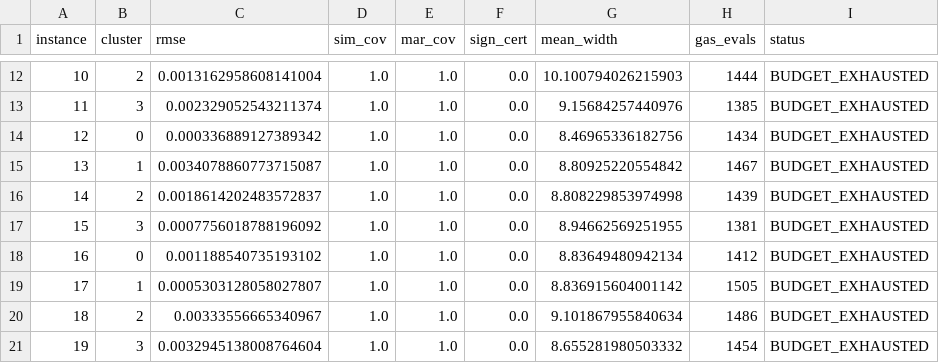
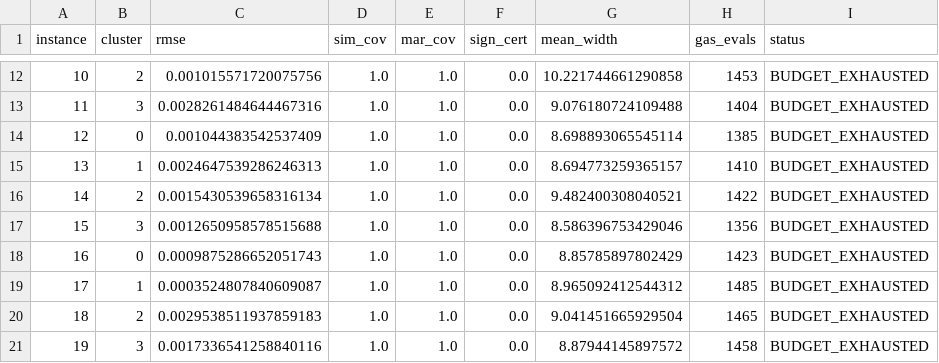
Before and after one commit to mouadlouhichi/GAS-BayesSHAP, a CSV file: main_results/paper_air_tierB_instances.csv, drawn as a sheet; only a part is shown, gaps mark what is left out; the diff covers the shown part only.

Commit message:
Real evidence: finite-pop sign-cert probe (1 feature @ K>=30k, signs validated), matched spec/fp width curves, Tier-B rerun with corrected alignment
- paper_width_probe_finite_population.csv: wine inst 0, eps=0.02, K in
  {2k,8k,10k,30k,100k}: meanW 1.995->0.064 (6.5x tighter than spec 13.39->
  0.400); 1 feature sign-certified at K>=30k with signs_match_exact=1 and
  positive exact margin (0.168 at K=100k); honest delta1/realised-level
  columns: delta1 67.1->0.603, level 0->0.372 (nominal 1-delta needs
  K~2e5, Corollary E).
- paper_width_probe.csv: matched spec curve at identical budgets (values
  reproduce certificate_tightness_probe.md).
- Tier-B rerun (aligned labels, contiguous window): RMSE 0.00195 (was
  0.00202), sim_cov 1.0, width 9.20 (was 9.02).

Co-authored-by: arena-agent <297053741+arena-agent@users.noreply.github.com>

```diff
--- a/main_results/paper_air_tierB_instances.csv
+++ b/main_results/paper_air_tierB_instances.csv
@@ -12,10 +12,10 @@ instance,cluster,rmse,sim_cov,mar_cov,sign_cert,mean_width,gas_evals,status
-10,2,0.0013162958608141004,1.0,1.0,0.0,10.100794026215903,1444,BUDGET_EXHAUSTED
-11,3,0.002329052543211374,1.0,1.0,0.0,9.15684257440976,1385,BUDGET_EXHAUSTED
-12,0,0.000336889127389342,1.0,1.0,0.0,8.46965336182756,1434,BUDGET_EXHAUSTED
-13,1,0.0034078860773715087,1.0,1.0,0.0,8.80925220554842,1467,BUDGET_EXHAUSTED
-14,2,0.0018614202483572837,1.0,1.0,0.0,8.808229853974998,1439,BUDGET_EXHAUSTED
-15,3,0.0007756018788196092,1.0,1.0,0.0,8.94662569251955,1381,BUDGET_EXHAUSTED
-16,0,0.001188540735193102,1.0,1.0,0.0,8.83649480942134,1412,BUDGET_EXHAUSTED
-17,1,0.0005303128058027807,1.0,1.0,0.0,8.836915604001142,1505,BUDGET_EXHAUSTED
-18,2,0.00333556665340967,1.0,1.0,0.0,9.101867955840634,1486,BUDGET_EXHAUSTED
-19,3,0.0032945138008764604,1.0,1.0,0.0,8.655281980503332,1454,BUDGET_EXHAUSTED
+10,2,0.001015571720075756,1.0,1.0,0.0,10.221744661290858,1453,BUDGET_EXHAUSTED
+11,3,0.0028261484644467316,1.0,1.0,0.0,9.076180724109488,1404,BUDGET_EXHAUSTED
+12,0,0.001044383542537409,1.0,1.0,0.0,8.698893065545114,1385,BUDGET_EXHAUSTED
+13,1,0.0024647539286246313,1.0,1.0,0.0,8.694773259365157,1410,BUDGET_EXHAUSTED
+14,2,0.0015430539658316134,1.0,1.0,0.0,9.482400308040521,1422,BUDGET_EXHAUSTED
+15,3,0.0012650958578515688,1.0,1.0,0.0,8.586396753429046,1356,BUDGET_EXHAUSTED
+16,0,0.0009875286652051743,1.0,1.0,0.0,8.85785897802429,1423,BUDGET_EXHAUSTED
+17,1,0.0003524807840609087,1.0,1.0,0.0,8.965092412544312,1485,BUDGET_EXHAUSTED
+18,2,0.0029538511937859183,1.0,1.0,0.0,9.041451665929504,1465,BUDGET_EXHAUSTED
+19,3,0.0017336541258840116,1.0,1.0,0.0,8.87944145897572,1458,BUDGET_EXHAUSTED
```
Also changed, not shown: 30 edited cells elsewhere in this file, results/paper_experiments/air_tierB_instances.csv, 7 other files.
